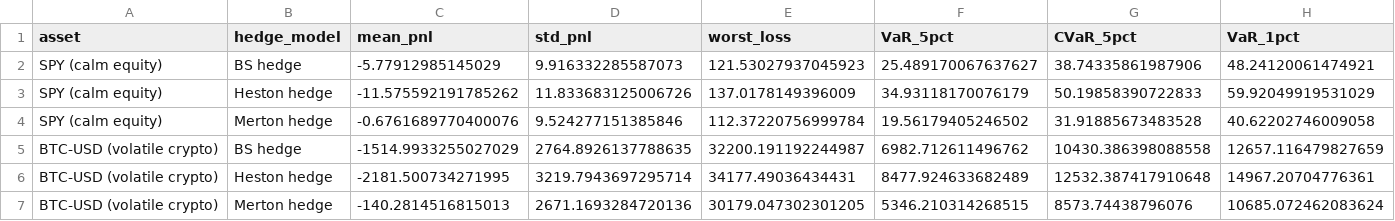
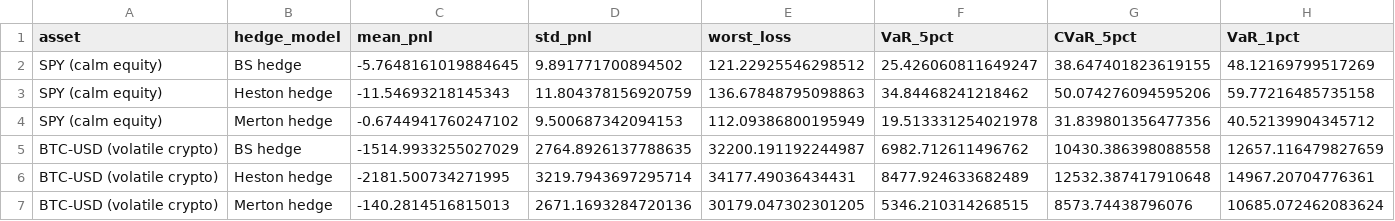
Before and after one commit to jahaanshah81/CVaR_TailRisk_Analysis, a CSV file: results/tables/heston_secondary_comparison.csv, drawn as a sheet; only a part is shown; removed rows and columns are numbered as before the commit, all else as after; rows hold the shown columns only; the diff names each change by its address in the sheet, - before the commit and + after, or states it on an @@ line.

```diff
--- a/results/tables/heston_secondary_comparison.csv
+++ b/results/tables/heston_secondary_comparison.csv
-row 2: SPY (calm equity) | BS hedge | -5.77912985145029 | 9.916332285587073 | 121.53027937045923 | 25.489170067637627 | 38.74335861987906 | 48.24120061474921
-row 3: SPY (calm equity) | Heston hedge | -11.575592191785262 | 11.833683125006726 | 137.0178149396009 | 34.93118170076179 | 50.19858390722833 | 59.92049919531029
-row 4: SPY (calm equity) | Merton hedge | -0.6761689770400076 | 9.524277151385846 | 112.37220756999784 | 19.56179405246502 | 31.91885673483528 | 40.62202746009058
+row 2: SPY (calm equity) | BS hedge | -5.7648161019884645 | 9.891771700894502 | 121.22925546298512 | 25.426060811649247 | 38.647401823619155 | 48.12169799517269
+row 3: SPY (calm equity) | Heston hedge | -11.54693218145343 | 11.804378156920759 | 136.67848795098863 | 34.84468241218462 | 50.074276094595206 | 59.77216485735158
+row 4: SPY (calm equity) | Merton hedge | -0.6744941760247102 | 9.500687342094153 | 112.09386800195949 | 19.513331254021978 | 31.839801356477356 | 40.52139904345712
```
Also changed, not shown: data/spy.csv, results/tables/american_options.csv, 17 other files.
